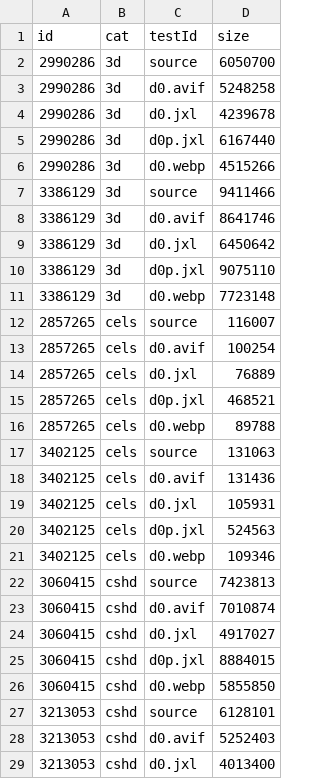
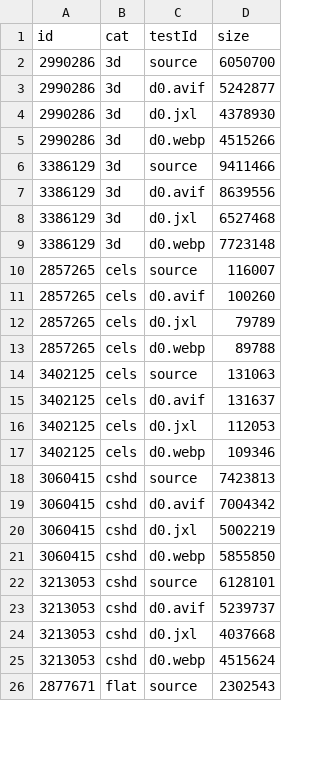
Before and after one commit to PoneyClairDeLune/derpi-image-corpus, a TSV file: data/tiny.lossless.size.tsv, drawn as a sheet; only a part is shown; the shorter side is filled out with more unchanged rows; the diff covers the shown part only.

```diff
--- a/data/tiny.lossless.size.tsv
+++ b/data/tiny.lossless.size.tsv
@@ -2,28 +2,23 @@ id	cat	testId	size
 2990286	3d	source	6050700
-2990286	3d	d0.avif	5248258
-2990286	3d	d0.jxl	4239678
-2990286	3d	d0p.jxl	6167440
+2990286	3d	d0.avif	5242877
+2990286	3d	d0.jxl	4378930
 2990286	3d	d0.webp	4515266
 3386129	3d	source	9411466
-3386129	3d	d0.avif	8641746
-3386129	3d	d0.jxl	6450642
-3386129	3d	d0p.jxl	9075110
+3386129	3d	d0.avif	8639556
+3386129	3d	d0.jxl	6527468
 3386129	3d	d0.webp	7723148
 2857265	cels	source	116007
-2857265	cels	d0.avif	100254
-2857265	cels	d0.jxl	76889
-2857265	cels	d0p.jxl	468521
+2857265	cels	d0.avif	100260
+2857265	cels	d0.jxl	79789
 2857265	cels	d0.webp	89788
 3402125	cels	source	131063
-3402125	cels	d0.avif	131436
-3402125	cels	d0.jxl	105931
-3402125	cels	d0p.jxl	524563
+3402125	cels	d0.avif	131637
+3402125	cels	d0.jxl	112053
 3402125	cels	d0.webp	109346
 3060415	cshd	source	7423813
-3060415	cshd	d0.avif	7010874
-3060415	cshd	d0.jxl	4917027
-3060415	cshd	d0p.jxl	8884015
+3060415	cshd	d0.avif	7004342
+3060415	cshd	d0.jxl	5002219
 3060415	cshd	d0.webp	5855850
 3213053	cshd	source	6128101
-3213053	cshd	d0.avif	5252403
-3213053	cshd	d0.jxl	4013400
+3213053	cshd	d0.avif	5239737
+3213053	cshd	d0.jxl	4037668
```
Also changed, not shown: 7 removed rows and 12 edited cells elsewhere in this file, data/local.lossy.dssim.tsv, data/local.lossy.ssim.tsv, 7 other files.
